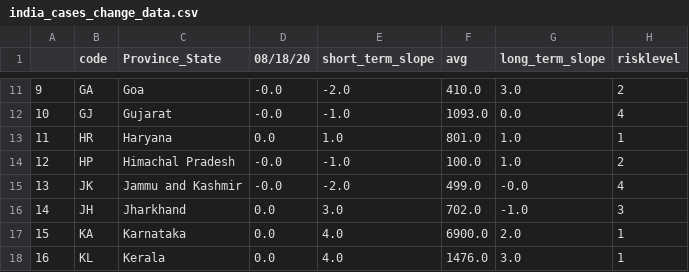
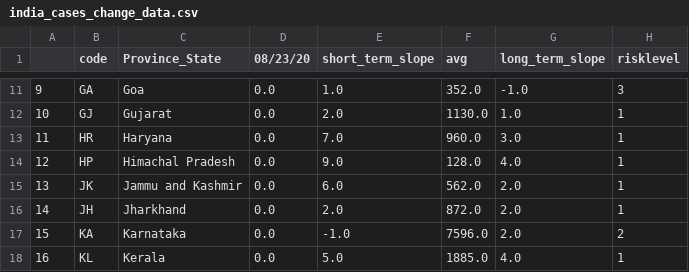
Before and after one commit to alwaysahmad/covid, a CSV file: india_cases_change_data.csv, drawn as a sheet; only a part is shown, gaps mark what is left out; the diff covers the shown part only.

```diff
--- a/india_cases_change_data.csv
+++ b/india_cases_change_data.csv
@@ -1 +1 @@
-,code,Province_State,08/18/20,short_term_slope,avg,long_term_slope,risklevel
+,code,Province_State,08/23/20,short_term_slope,avg,long_term_slope,risklevel
@@ -11,8 +11,8 @@
-9,GA,Goa,-0.0,-2.0,410.0,3.0,2
-10,GJ,Gujarat,-0.0,-1.0,1093.0,0.0,4
-11,HR,Haryana,0.0,1.0,801.0,1.0,1
-12,HP,Himachal Pradesh,-0.0,-1.0,100.0,1.0,2
-13,JK,Jammu and Kashmir,-0.0,-2.0,499.0,-0.0,4
-14,JH,Jharkhand,0.0,3.0,702.0,-1.0,3
-15,KA,Karnataka,0.0,4.0,6900.0,2.0,1
-16,KL,Kerala,0.0,4.0,1476.0,3.0,1
+9,GA,Goa,0.0,1.0,352.0,-1.0,3
+10,GJ,Gujarat,0.0,2.0,1130.0,1.0,1
+11,HR,Haryana,0.0,7.0,960.0,3.0,1
+12,HP,Himachal Pradesh,0.0,9.0,128.0,4.0,1
+13,JK,Jammu and Kashmir,0.0,6.0,562.0,2.0,1
+14,JH,Jharkhand,0.0,2.0,872.0,2.0,1
+15,KA,Karnataka,0.0,-1.0,7596.0,2.0,2
+16,KL,Kerala,0.0,5.0,1885.0,4.0,1
```
Also changed, not shown: 96 edited cells elsewhere in this file, global_cases_change_data.csv, india_deaths_change_data.csv, 28 other files.
